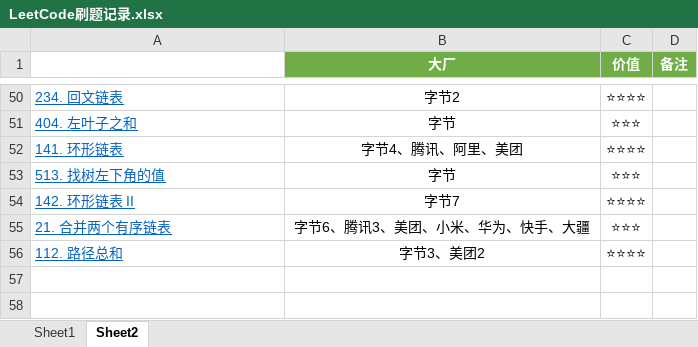
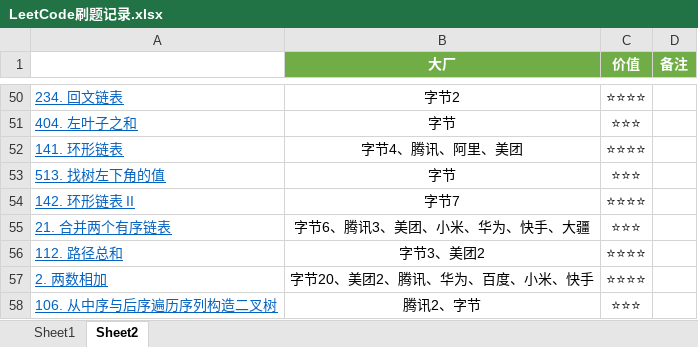
Before and after one commit to curforever/LeetCode, an Excel workbook: 刷题/LeetCode刷题记录.xlsx, sheet Sheet2, drawn as a sheet; only a part is shown, gaps mark what is left out; values as stored, in another font and other column widths than the file's, no borders; conditional formats and table styles not drawn; the diff names each change by its address in the sheet, - before the commit and + after, or states it on an @@ line.

```diff
--- a/刷题/LeetCode刷题记录.xlsx (sheet Sheet2)
+++ b/刷题/LeetCode刷题记录.xlsx (sheet Sheet2)
+row 57: 2. 两数相加 | 字节20、美团2、腾讯、华为、百度、小米、快手 | ⭐⭐⭐⭐
+row 58: 106. 从中序与后序遍历序列构造二叉树 | 腾讯2、字节 | ⭐⭐⭐
```
Also changed, not shown: sheet Sheet1.
